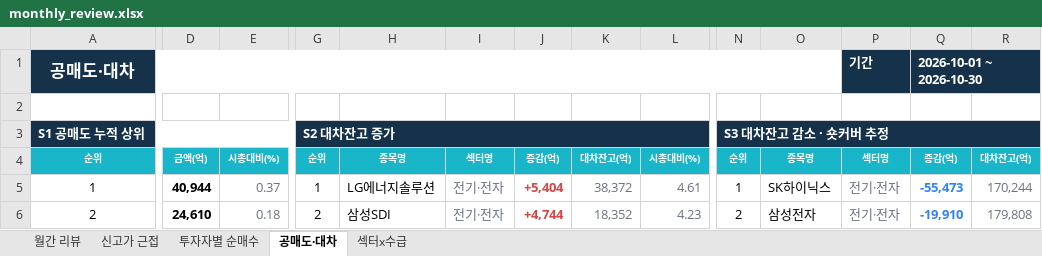
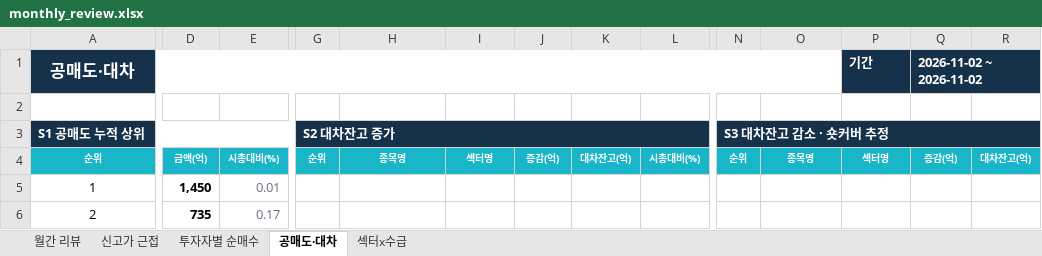
Before and after one commit to jykim0048/backtest_stock, an Excel workbook: public/monthly_review.xlsx, sheet 공매도·대차, drawn as a sheet; only a part is shown, gaps mark what is left out; values as stored, in another font and other column widths than the file's, no borders; the diff covers the shown part only; the diff names each change by its address in the sheet, - before the commit and + after, or states it on an @@ line.

```diff
--- a/public/monthly_review.xlsx (sheet 공매도·대차)
+++ b/public/monthly_review.xlsx (sheet 공매도·대차)
-Q1: 2026-10-01 ~ 2026-10-30
+Q1: 2026-11-02 ~ 2026-11-02
-D5: 40,944
+D5: 1,450
-E5: 0.37
+E5: 0.01
-G5: 1
+G5: (empty)
-H5: LG에너지솔루션
+H5: (empty)
-I5:I6: 전기·전자
+I5:I6: (empty)
-J5: +5,404
+J5: (empty)
-K5: 38,372
+K5: (empty)
-L5: 4.61
+L5: (empty)
-N5: 1
+N5: (empty)
-O5: SK하이닉스
+O5: (empty)
-P5:P6 (기간): 전기·전자
+P5:P6 (기간): (empty)
-Q5 (2026-11-02 ~ 2026-11-02): -55,473
+Q5 (2026-11-02 ~ 2026-11-02): (empty)
-R5: 170,244
+R5: (empty)
-D6: 24,610
+D6: 735
-E6: 0.18
+E6: 0.17
-G6: 2
+G6: (empty)
-H6: 삼성SDI
+H6: (empty)
-J6: +4,744
+J6: (empty)
-K6: 18,352
+K6: (empty)
-L6: 4.23
+L6: (empty)
-N6: 2
+N6: (empty)
-O6: 삼성전자
+O6: (empty)
-Q6 (2026-11-02 ~ 2026-11-02): -19,910
+Q6 (2026-11-02 ~ 2026-11-02): (empty)
-R6: 179,808
+R6: (empty)
```
Also changed, not shown: 126 edited cells elsewhere in this sheet, sheet 월간 리뷰, sheet 투자자별 순매수, sheet 섹터x수급, sheet 신고가 근접, 4 other files.
